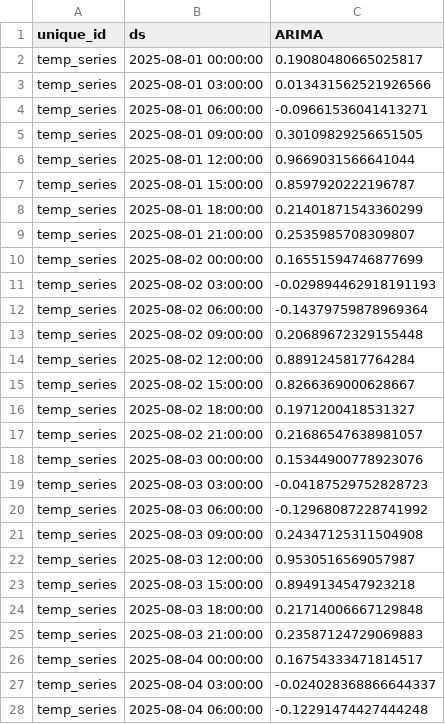
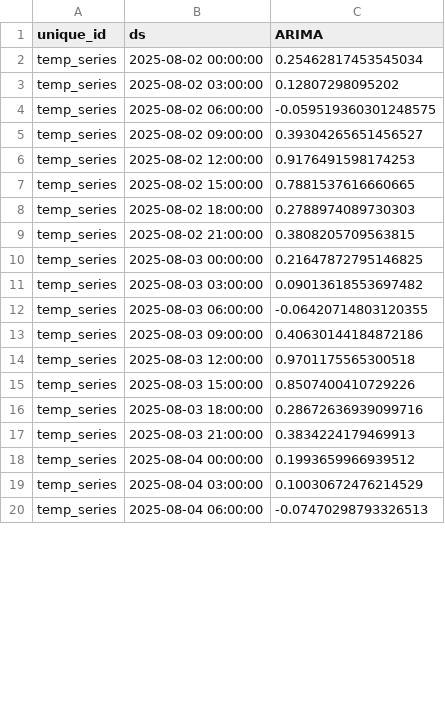
Before and after one commit to Myboo235/weather_forecast_app, a CSV file: model/sarima/sarima_forecast_next_7d.csv, drawn as a sheet; only a part is shown; the diff covers the shown part only.

```diff
--- a/model/sarima/sarima_forecast_next_7d.csv
+++ b/model/sarima/sarima_forecast_next_7d.csv
@@ -1,28 +1,20 @@
 unique_id,ds,ARIMA
-temp_series,2025-08-01 00:00:00,0.19080480665025817
-temp_series,2025-08-01 03:00:00,0.013431562521926566
-temp_series,2025-08-01 06:00:00,-0.09661536041413271
-temp_series,2025-08-01 09:00:00,0.30109829256651505
-temp_series,2025-08-01 12:00:00,0.9669031566641044
-temp_series,2025-08-01 15:00:00,0.8597920222196787
-temp_series,2025-08-01 18:00:00,0.21401871543360299
-temp_series,2025-08-01 21:00:00,0.2535985708309807
-temp_series,2025-08-02 00:00:00,0.16551594746877699
-temp_series,2025-08-02 03:00:00,-0.029894462918191193
-temp_series,2025-08-02 06:00:00,-0.14379759878969364
-temp_series,2025-08-02 09:00:00,0.20689672329155448
-temp_series,2025-08-02 12:00:00,0.8891245817764284
-temp_series,2025-08-02 15:00:00,0.8266369000628667
-temp_series,2025-08-02 18:00:00,0.1971200418531327
-temp_series,2025-08-02 21:00:00,0.21686547638981057
-temp_series,2025-08-03 00:00:00,0.15344900778923076
-temp_series,2025-08-03 03:00:00,-0.04187529752828723
-temp_series,2025-08-03 06:00:00,-0.12968087228741992
-temp_series,2025-08-03 09:00:00,0.24347125311504908
-temp_series,2025-08-03 12:00:00,0.9530516569057987
-temp_series,2025-08-03 15:00:00,0.8949134547923218
-temp_series,2025-08-03 18:00:00,0.21714006667129848
-temp_series,2025-08-03 21:00:00,0.23587124729069883
-temp_series,2025-08-04 00:00:00,0.16754333471814517
-temp_series,2025-08-04 03:00:00,-0.024028368866644337
-temp_series,2025-08-04 06:00:00,-0.12291474427444248
+temp_series,2025-08-02 00:00:00,0.25462817453545034
+temp_series,2025-08-02 03:00:00,0.12807298095202
+temp_series,2025-08-02 06:00:00,-0.059519360301248575
+temp_series,2025-08-02 09:00:00,0.39304265651456527
+temp_series,2025-08-02 12:00:00,0.9176491598174253
+temp_series,2025-08-02 15:00:00,0.7881537616660665
+temp_series,2025-08-02 18:00:00,0.2788974089730303
+temp_series,2025-08-02 21:00:00,0.3808205709563815
+temp_series,2025-08-03 00:00:00,0.21647872795146825
+temp_series,2025-08-03 03:00:00,0.09013618553697482
+temp_series,2025-08-03 06:00:00,-0.06420714803120355
+temp_series,2025-08-03 09:00:00,0.40630144184872186
+temp_series,2025-08-03 12:00:00,0.9701175565300518
+temp_series,2025-08-03 15:00:00,0.8507400410729226
+temp_series,2025-08-03 18:00:00,0.28672636939099716
+temp_series,2025-08-03 21:00:00,0.3834224179469913
+temp_series,2025-08-04 00:00:00,0.1993659966939512
+temp_series,2025-08-04 03:00:00,0.10030672476214529
+temp_series,2025-08-04 06:00:00,-0.07470298793326513
```
Also changed, not shown: 8 added rows and 29 edited cells elsewhere in this file, model/sarima/sarima_forecast.csv, model/sarima/sarima_forecast_next_7d_reversed.csv, 1 other file.
